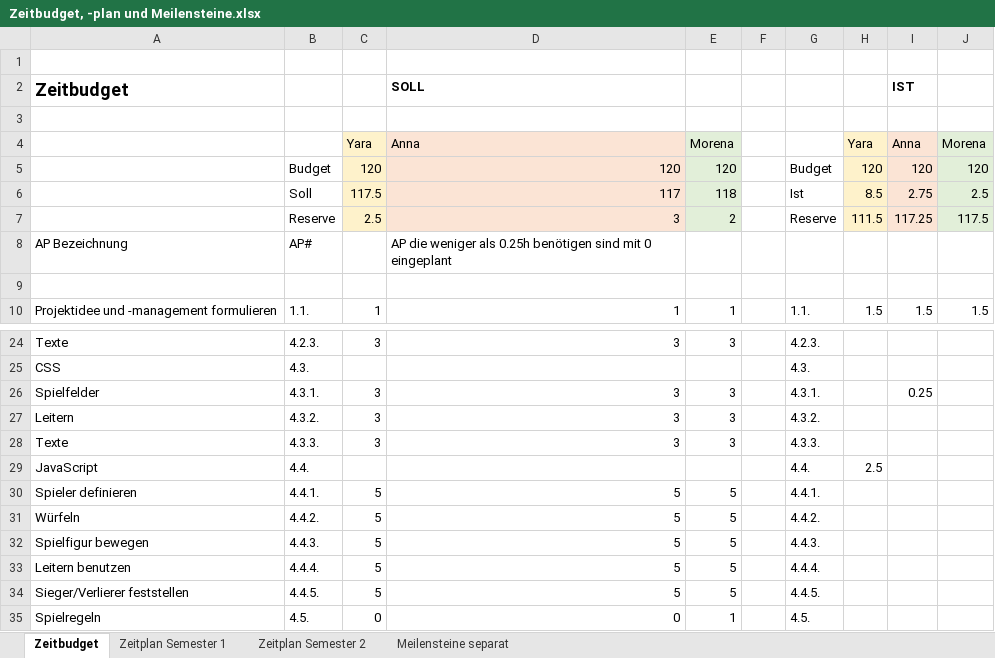
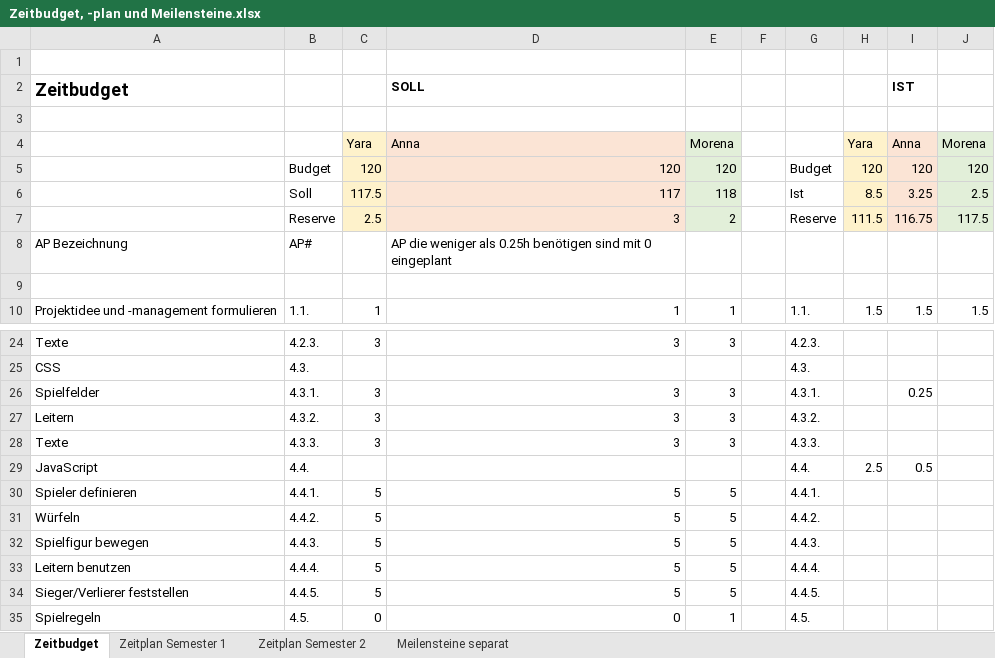
Before and after one commit to anna-staub/leiterlispiel, an Excel workbook: documents/Zeitbudget, -plan und Meilensteine.xlsx, sheet Zeitbudget, drawn as a sheet; only a part is shown, gaps mark what is left out; values as stored, in another font and other column widths than the file's, no borders; the diff names each change by its address in the sheet, - before the commit and + after, or states it on an @@ line.

Commit message:
Zeitbudget anpassen

```diff
--- a/documents/Zeitbudget, -plan und Meilensteine.xlsx (sheet Zeitbudget)
+++ b/documents/Zeitbudget, -plan und Meilensteine.xlsx (sheet Zeitbudget)
-I6: 2.75
+I6: 3.25
-I7: 117.25
+I7: 116.75
-I29: (empty)
+I29: 0.5
```
